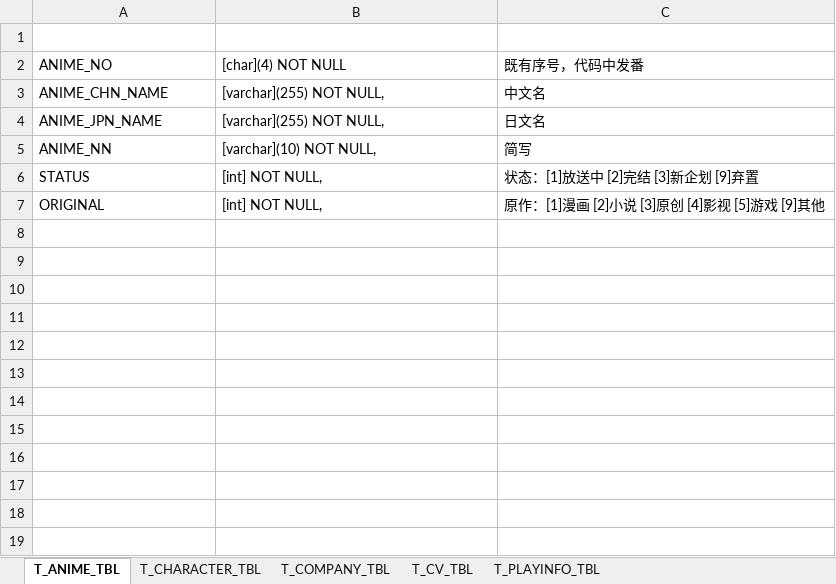
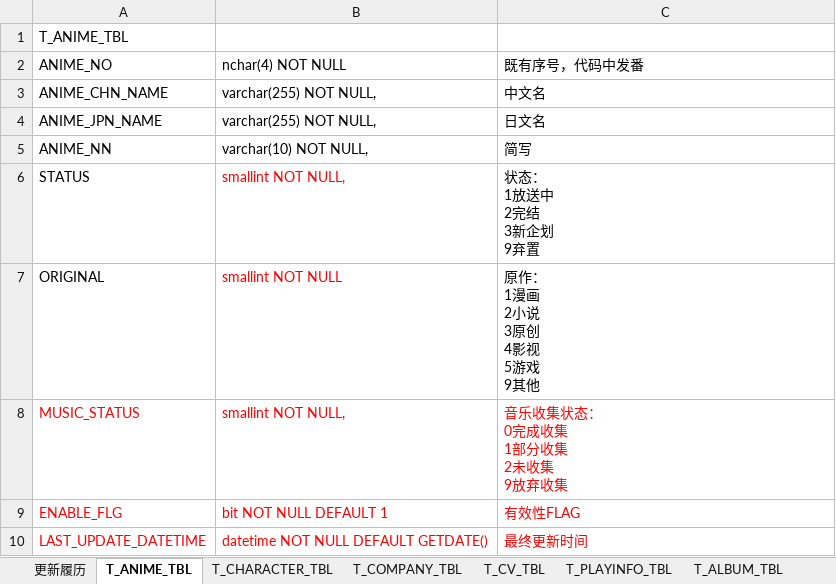
Before and after one commit to kirisamex/Animedata, an Excel workbook: SqlServerDBTable/DataBaseDesign.xlsx, sheet T_ANIME_TBL, drawn as a sheet; values as stored, in another font and other column widths than the file's, no borders; ↵ is a line break in a cell; the diff names each change by its address in the sheet, - before the commit and + after, or states it on an @@ line.

```diff
--- a/SqlServerDBTable/DataBaseDesign.xlsx (sheet T_ANIME_TBL)
+++ b/SqlServerDBTable/DataBaseDesign.xlsx (sheet T_ANIME_TBL)
+sheet tab: 更新履历
+sheet tab: T_ALBUM_TBL
-A1: (empty)
+A1: T_ANIME_TBL
-B2: [char](4) NOT NULL
+B2: nchar(4) NOT NULL
-B3:B4: [varchar](255) NOT NULL,
+B3:B4: varchar(255) NOT NULL,
-B5: [varchar](10) NOT NULL,
+B5: varchar(10) NOT NULL,
-B6: [int] NOT NULL,
+B6: smallint NOT NULL,
-B6:B7 text colour: black
+B6:B7 text colour: #FF0000
-C6: 状态：[1]放送中 [2]完结 [3]新企划 [9]弃置
+C6: 状态： ↵ 1放送中 ↵ 2完结 ↵ 3新企划 ↵ 9弃置
-B7: [int] NOT NULL,
+B7: smallint NOT NULL
-C7: 原作：[1]漫画 [2]小说 [3]原创 [4]影视 [5]游戏 [9]其他
+C7: 原作： ↵ 1漫画 ↵ 2小说 ↵ 3原创 ↵ 4影视 ↵ 5游戏 ↵ 9其他
+row 8: MUSIC_STATUS | smallint NOT NULL, | 音乐收集状态： ↵ 0完成收集 ↵ 1部分收集 ↵ 2未收集 ↵ 9放弃收集
+row 9: ENABLE_FLG | bit NOT NULL DEFAULT 1 | 有效性FLAG
+row 10: LAST_UPDATE_DATETIME | datetime NOT NULL DEFAULT GETDATE() | 最终更新时间
```
Also changed, not shown: sheet T_PLAYINFO_TBL, sheet T_CHARACTER_TBL, sheet T_CV_TBL, sheet T_COMPANY_TBL, other sheet tabs, 1 other file.
